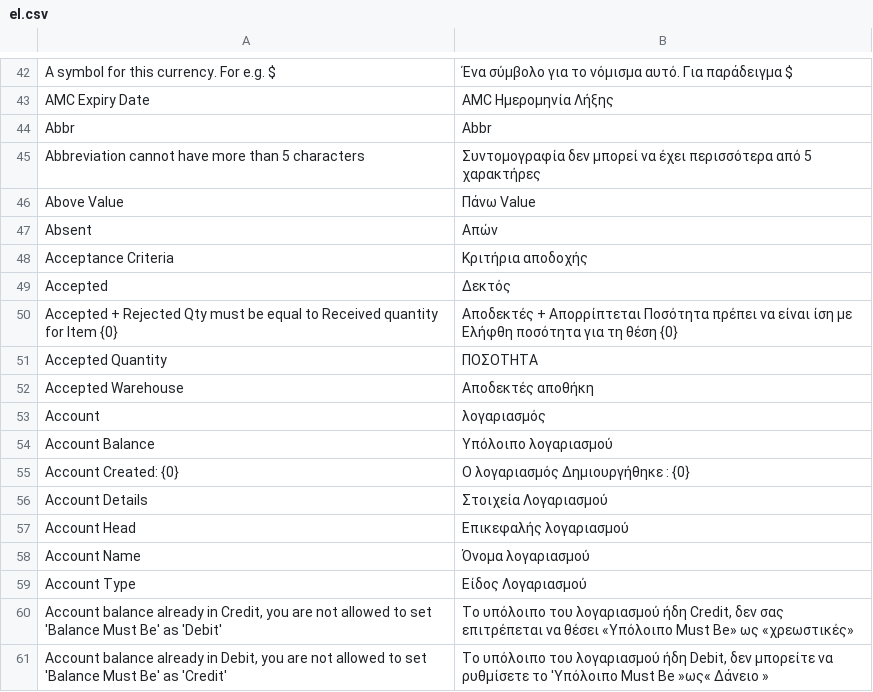
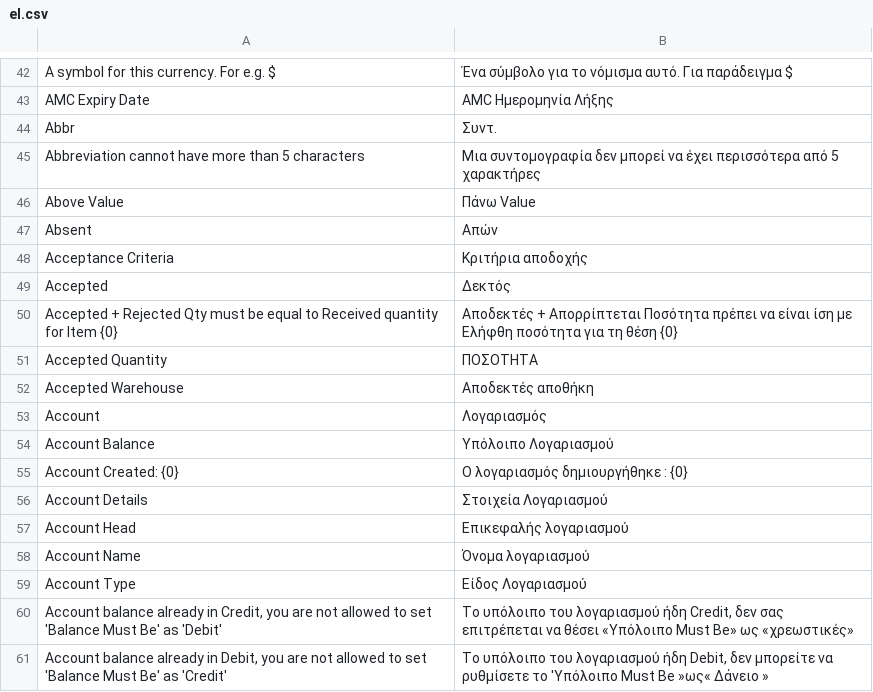
Before and after one commit to techyst-net/nexyst, a CSV file: erpnext/translations/el.csv, drawn as a sheet; only a part is shown, gaps mark what is left out.

```diff
--- a/erpnext/translations/el.csv
+++ b/erpnext/translations/el.csv
@@ -43,4 +43,4 @@ A symbol for this currency. For e.g. $,Ένα σύμβολο για το νόμ
 AMC Expiry Date,AMC Ημερομηνία Λήξης
-Abbr,Abbr
-Abbreviation cannot have more than 5 characters,Συντομογραφία δεν μπορεί να έχει περισσότερα από 5 χαρακτήρες
+Abbr,Συντ.
+Abbreviation cannot have more than 5 characters,Μια συντομογραφία δεν μπορεί να έχει περισσότερα από 5 χαρακτήρες
 Above Value,Πάνω Value
@@ -52,5 +52,5 @@ Accepted Quantity,ΠΟΣΟΤΗΤΑ
 Accepted Warehouse,Αποδεκτές αποθήκη
-Account,λογαριασμός
-Account Balance,Υπόλοιπο λογαριασμού
-Account Created: {0},Ο λογαριασμός Δημιουργήθηκε : {0}
+Account,Λογαριασμός
+Account Balance,Υπόλοιπο Λογαριασμού
+Account Created: {0},Ο λογαριασμός δημιουργήθηκε : {0}
 Account Details,Στοιχεία Λογαριασμού
```
Also changed, not shown: erpnext/translations/ar.csv, erpnext/translations/es.csv, 5 other files.
